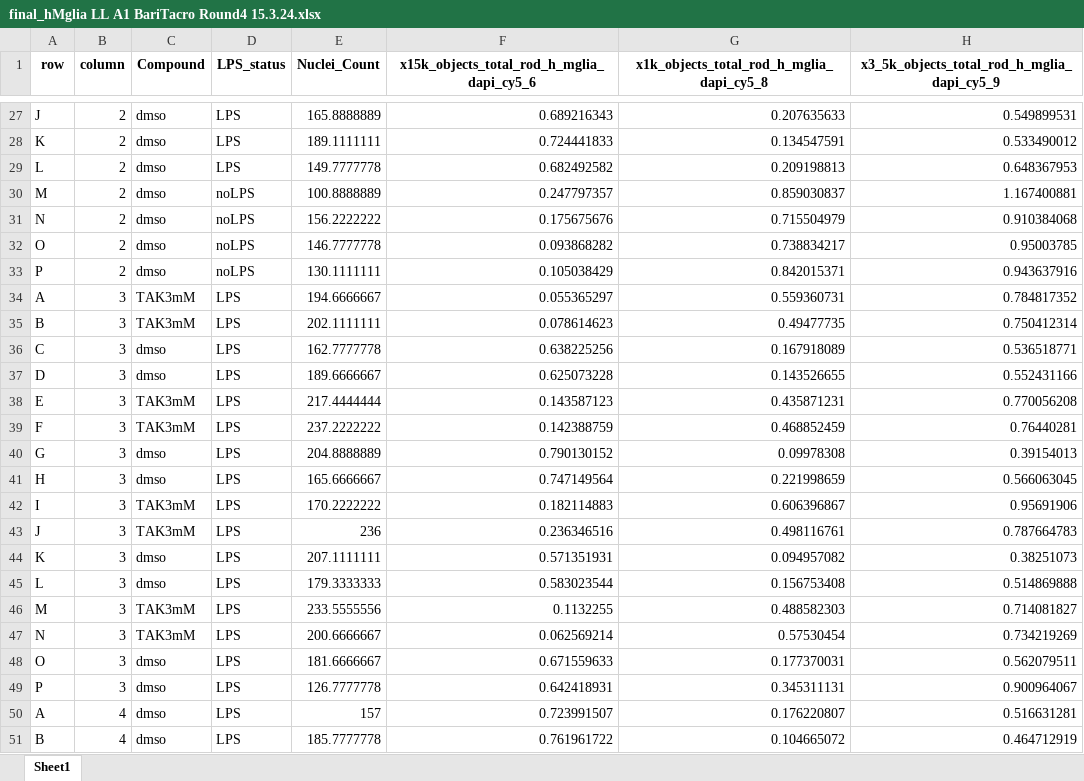
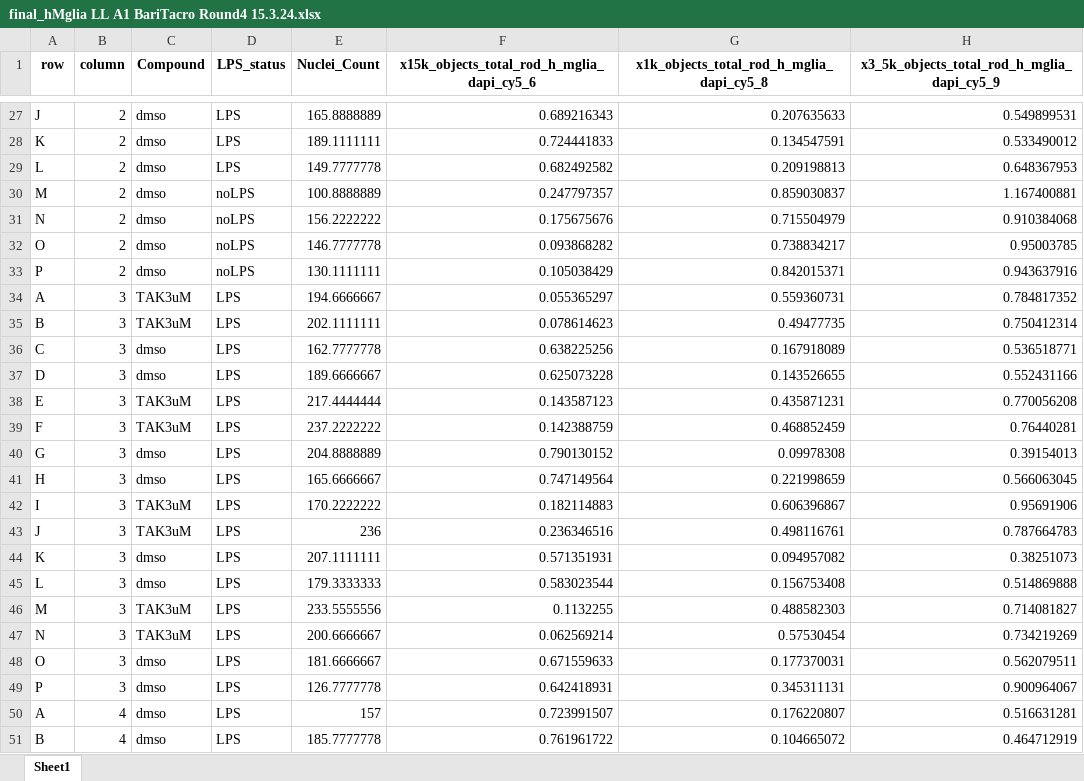
Before and after one commit to chiara-zaffaroni/dissertation_2024, an Excel workbook: LL/final_hMglia LL A1 BariTacro Round4 15.3.24.xlsx, sheet Sheet1, drawn as a sheet; only a part is shown, gaps mark what is left out; values as stored, in another font and other column widths than the file's, no borders; the diff covers the shown part only; the diff names each change by its address in the sheet, - before the commit and + after, or states it on an @@ line.

```diff
--- a/LL/final_hMglia LL A1 BariTacro Round4 15.3.24.xlsx (sheet Sheet1)
+++ b/LL/final_hMglia LL A1 BariTacro Round4 15.3.24.xlsx (sheet Sheet1)
-C34:C35 (Compound): TAK3mM
+C34:C35 (Compound): TAK3uM
-C38:C39 (Compound): TAK3mM
+C38:C39 (Compound): TAK3uM
-C42:C43 (Compound): TAK3mM
+C42:C43 (Compound): TAK3uM
-C46:C47 (Compound): TAK3mM
+C46:C47 (Compound): TAK3uM
```
Also changed, not shown: 8 edited cells elsewhere in this sheet, 25 other files.
